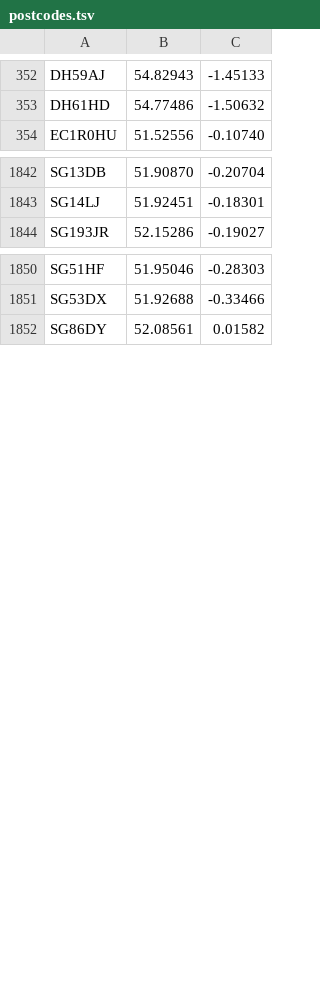
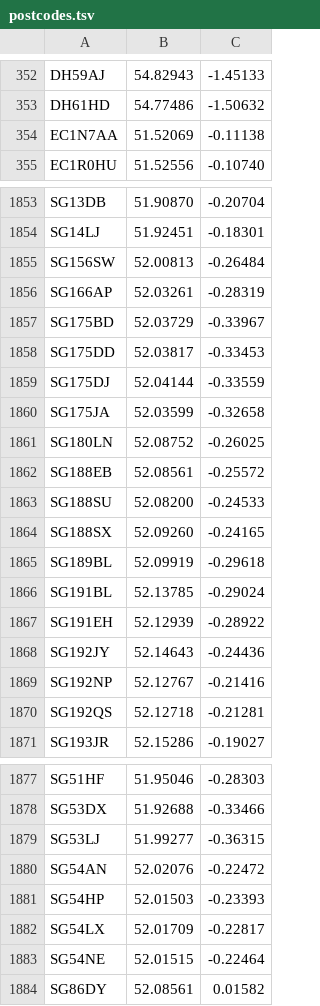
Before and after one commit to open-innovations/warm-spaces, a TSV file: data/postcodes.tsv, drawn as a sheet; only a part is shown, gaps mark what is left out; the diff covers the shown part only.

```diff
--- a/data/postcodes.tsv
+++ b/data/postcodes.tsv
@@ -353,2 +353,3 @@ DH59AJ	54.82943	-1.45133
 DH61HD	54.77486	-1.50632
+EC1N7AA	51.52069	-0.11138
 EC1R0HU	51.52556	-0.10740
@@ -1843,2 +1854,18 @@ SG13DB	51.90870	-0.20704
 SG14LJ	51.92451	-0.18301
+SG156SW	52.00813	-0.26484
+SG166AP	52.03261	-0.28319
+SG175BD	52.03729	-0.33967
+SG175DD	52.03817	-0.33453
+SG175DJ	52.04144	-0.33559
+SG175JA	52.03599	-0.32658
+SG180LN	52.08752	-0.26025
+SG188EB	52.08561	-0.25572
+SG188SU	52.08200	-0.24533
+SG188SX	52.09260	-0.24165
+SG189BL	52.09919	-0.29618
+SG191BL	52.13785	-0.29024
+SG191EH	52.12939	-0.28922
+SG192JY	52.14643	-0.24436
+SG192NP	52.12767	-0.21416
+SG192QS	52.12718	-0.21281
 SG193JR	52.15286	-0.19027
@@ -1851,2 +1878,7 @@ SG51HF	51.95046	-0.28303
 SG53DX	51.92688	-0.33466
+SG53LJ	51.99277	-0.36315
+SG54AN	52.02076	-0.22472
+SG54HP	52.01503	-0.23393
+SG54LX	52.01709	-0.22817
+SG54NE	52.01515	-0.22464
 SG86DY	52.08561	0.01582
```
Also changed, not shown: 10 added rows elsewhere in this file, 15 other files.
